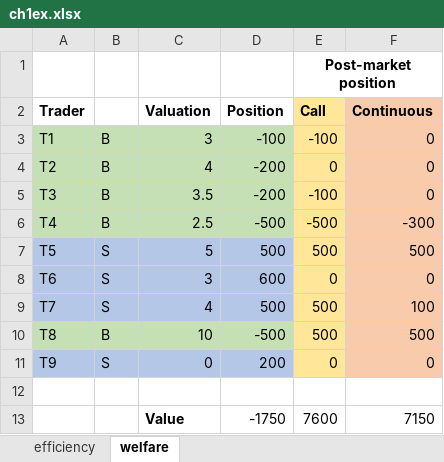
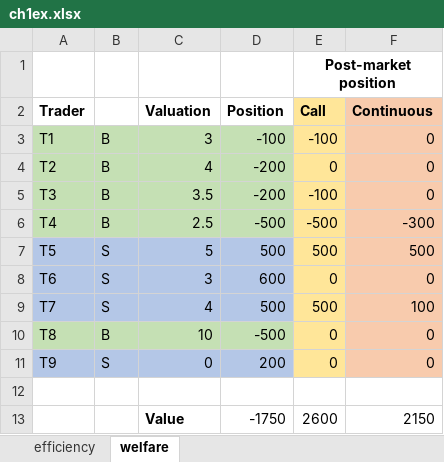
Before and after one commit to electronicgore/finmarkets, an Excel workbook: lectures/L2b/ch1ex.xlsx, sheet welfare, drawn as a sheet; values as stored, in another font and other column widths than the file's, no borders; the diff names each change by its address in the sheet, - before the commit and + after, or states it on an @@ line.

```diff
--- a/lectures/L2b/ch1ex.xlsx (sheet welfare)
+++ b/lectures/L2b/ch1ex.xlsx (sheet welfare)
-E10 (Call): 500
+E10 (Call): 0
-F10 (Continuous): 500
+F10 (Continuous): 0
-E13 (Call): 7600
+E13 (Call): 2600
-F13 (Continuous): 7150
+F13 (Continuous): 2150
```
Also changed, not shown: 1 other file.
